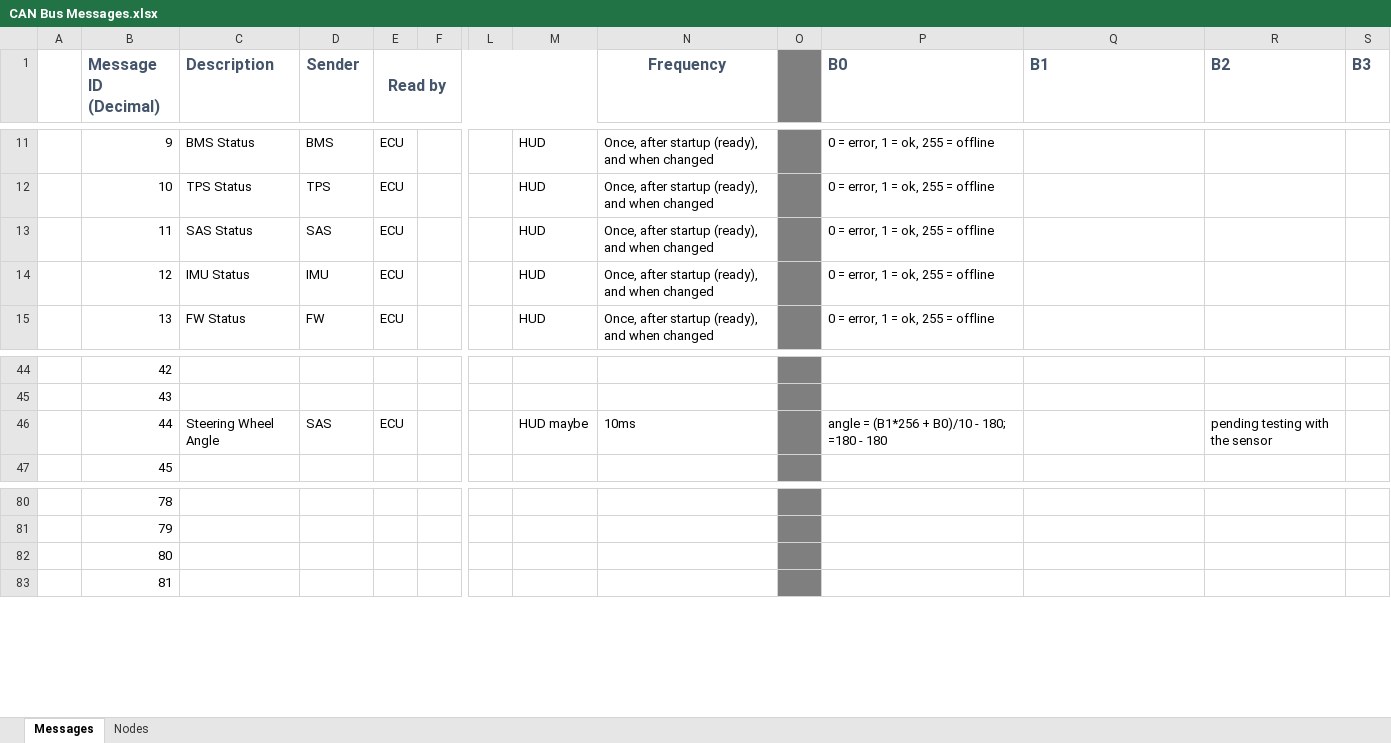
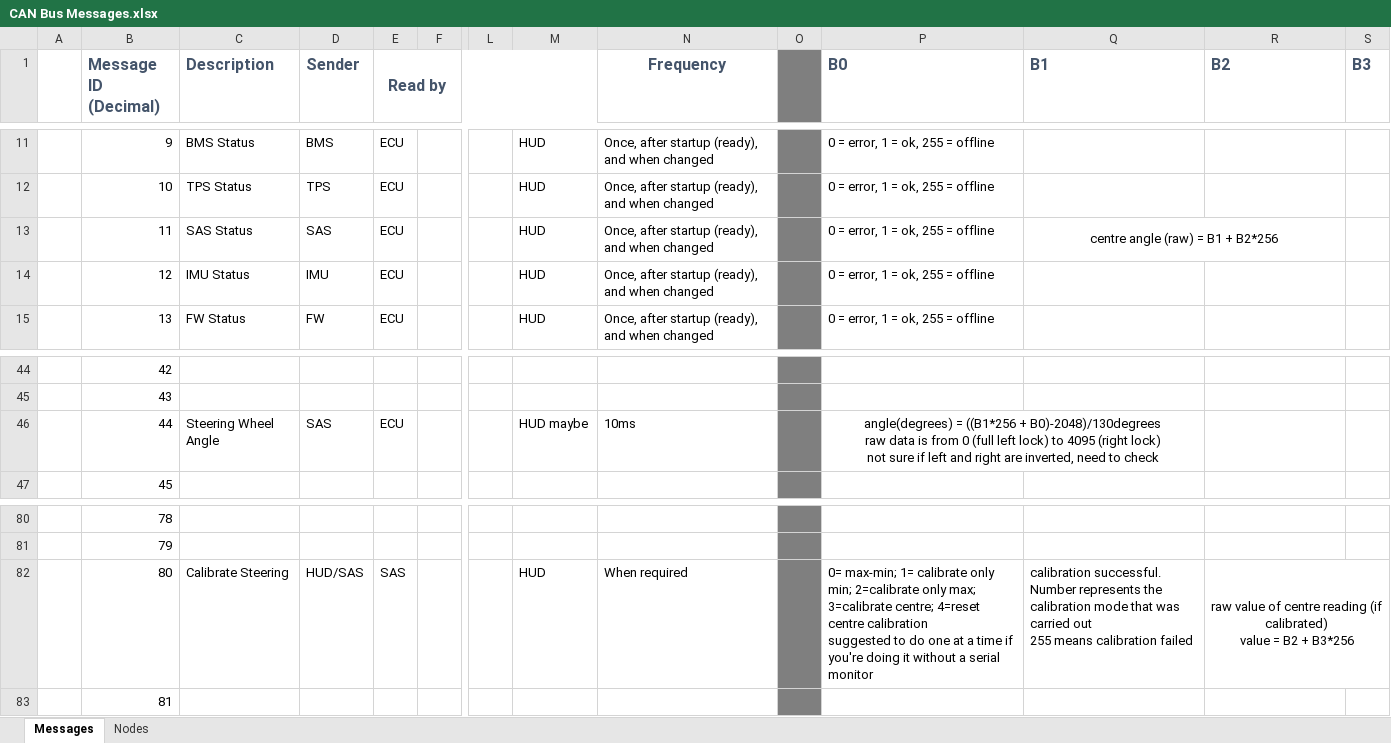
Before and after one commit to EV-Club-SUTD/evam-1-canbus, an Excel workbook: Notes/CAN Bus Messages.xlsx, sheet Messages, drawn as a sheet; only a part is shown, gaps mark what is left out; values as stored, in another font and other column widths than the file's, no borders; conditional formats not drawn; ↵ is a line break in a cell; the diff names each change by its address in the sheet, - before the commit and + after, or states it on an @@ line.

Commit message:
update SAS code. Add steering calibration function into canbus messages
tested with steering rack and sensor. Not yet tested with CAN Bus

```diff
--- a/Notes/CAN Bus Messages.xlsx (sheet Messages)
+++ b/Notes/CAN Bus Messages.xlsx (sheet Messages)
-Q13 (B1): (empty)
+Q13 (B1): centre angle (raw) = B1 + B2*256
+Q13:R13 merged
-P46 (B0): angle = (B1*256 + B0)/10 - 180; =180 - 180
+P46 (B0): angle(degrees) = ((B1*256 + B0)-2048)/130degrees ↵ raw data is from 0 (full left lock) to 4095 (right lock) ↵ not sure if left and right are inverted, need to check
-P46 alignment: left
+P46 alignment: center
+P46:Q46 merged
-R46 (B2): pending testing with the sensor
+R46 (B2): (empty)
-C82 (Description): (empty)
+C82 (Description): Calibrate Steering
-D82 (Sender): (empty)
+D82 (Sender): HUD/SAS
-E82 (Read by): (empty)
+E82 (Read by): SAS
-M82: (empty)
+M82: HUD
-N82 (Frequency): (empty)
+N82 (Frequency): When required
-P82 (B0): (empty)
+P82 (B0): 0= max-min; 1= calibrate only min; 2=calibrate only max; 3=calibrate centre; 4=reset centre calibration ↵ suggested to do one at a time if you're doing it without a serial monitor
-Q82 (B1): (empty)
+Q82 (B1): calibration successful. Number represents the calibration mode that was carried out ↵ 255 means calibration failed
-R82 (B2): (empty)
+R82 (B2): raw value of centre reading (if calibrated) ↵ value = B2 + B3*256
+R82:S82 merged
```
Also changed, not shown: 3 other files.
